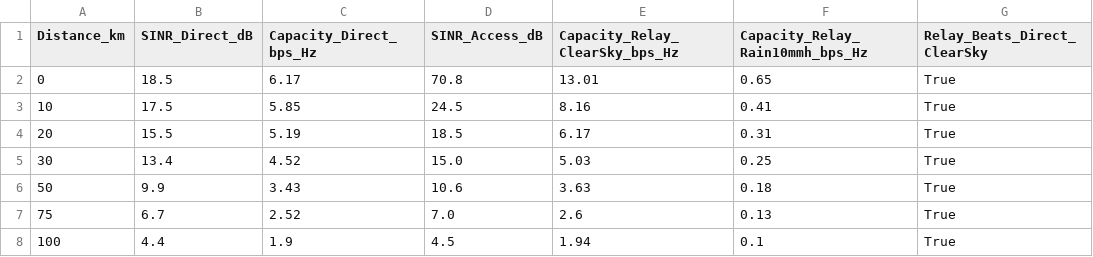
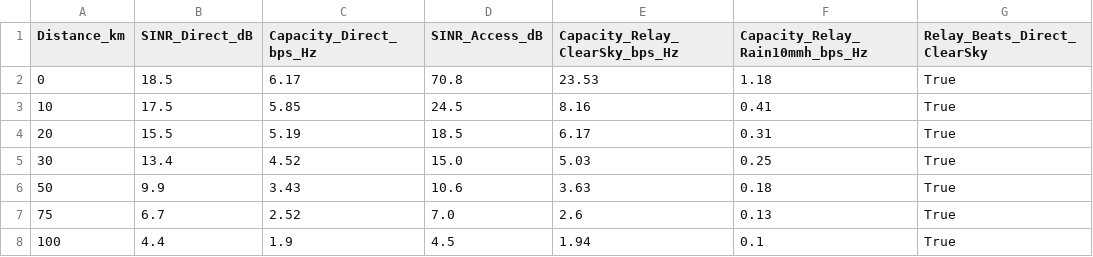
Before and after one commit to hmatadhi/haps_ground_communications, a CSV file: appendix_tables/Relay_path_comparison.csv (was src/appendix_data/Relay_path_comparison.csv), drawn as a sheet.

```diff
--- a/src/appendix_data/Relay_path_comparison.csv
+++ b/appendix_tables/Relay_path_comparison.csv
@@ -1,3 +1,3 @@
 Distance_km,SINR_Direct_dB,Capacity_Direct_bps_Hz,SINR_Access_dB,Capacity_Relay_ClearSky_bps_Hz,Capacity_Relay_Rain10mmh_bps_Hz,Relay_Beats_Direct_ClearSky
-0,18.5,6.17,70.8,13.01,0.65,True
+0,18.5,6.17,70.8,23.53,1.18,True
 10,17.5,5.85,24.5,8.16,0.41,True
```
Also changed, not shown: appendix_tables/Path_loss_comparison_2ghz_38ghz.csv, dqn_association_results/baseline_comparison.csv, 48 other files.
